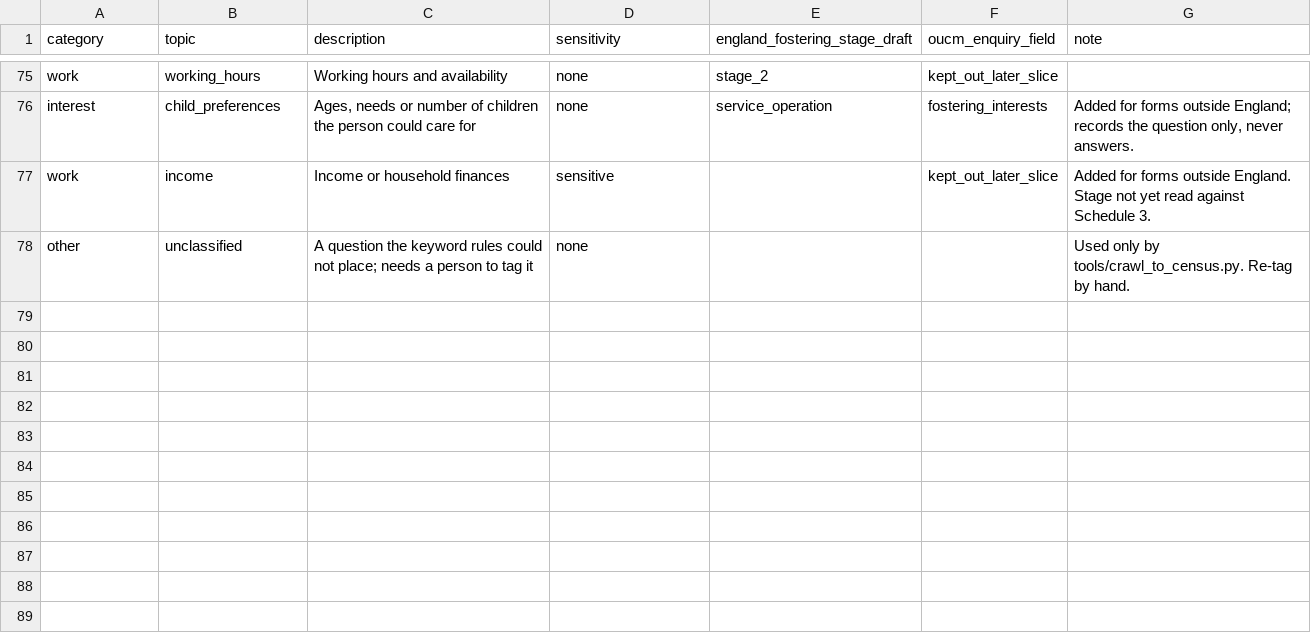
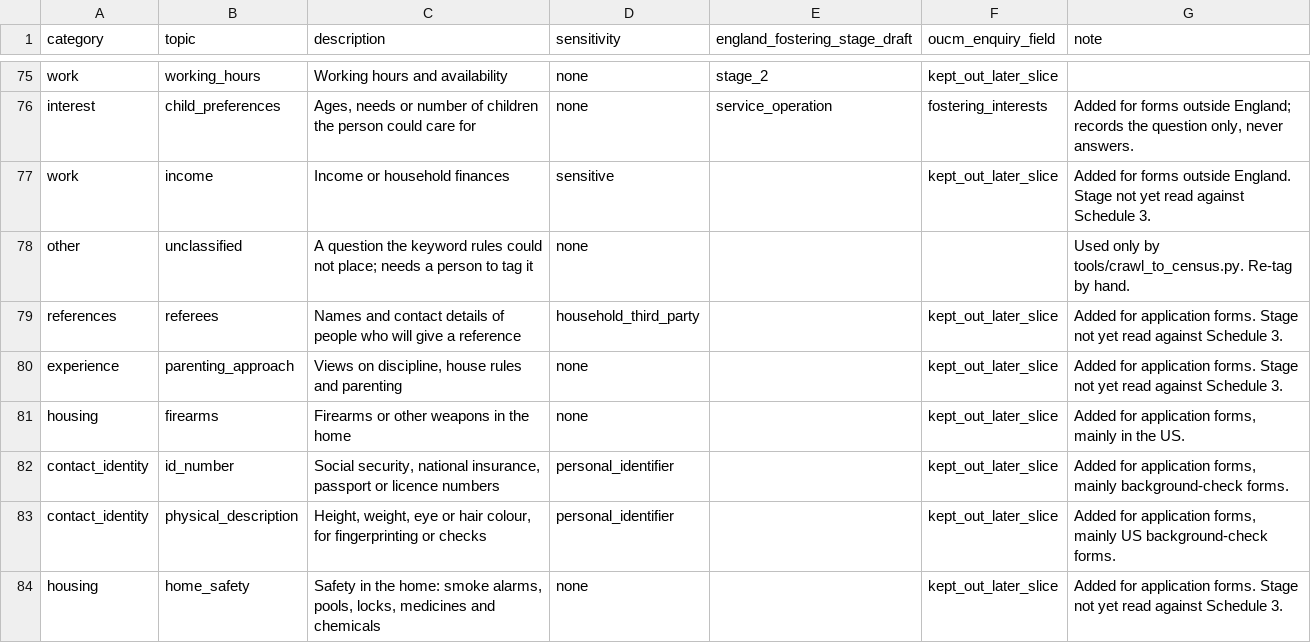
Before and after one commit to jamiegannaway/kinderform, a CSV file: census/taxonomy.csv, drawn as a sheet; only a part is shown, gaps mark what is left out.

```diff
--- a/census/taxonomy.csv
+++ b/census/taxonomy.csv
@@ -78 +78,7 @@ work,income,Income or household finances,sensitive,,kept_out_later_slice,Added f
 other,unclassified,A question the keyword rules could not place; needs a person to tag it,none,,,Used only by tools/crawl_to_census.py. Re-tag by hand.
+references,referees,Names and contact details of people who will give a reference,household_third_party,,kept_out_later_slice,Added for application forms. Stage not yet read against Schedule 3.
+experience,parenting_approach,"Views on discipline, house rules and parenting",none,,kept_out_later_slice,Added for application forms. Stage not yet read against Schedule 3.
+housing,firearms,Firearms or other weapons in the home,none,,kept_out_later_slice,"Added for application forms, mainly in the US."
+contact_identity,id_number,"Social security, national insurance, passport or licence numbers",personal_identifier,,kept_out_later_slice,"Added for application forms, mainly background-check forms."
+contact_identity,physical_description,"Height, weight, eye or hair colour, for fingerprinting or checks",personal_identifier,,kept_out_later_slice,"Added for application forms, mainly US background-check forms."
+housing,home_safety,"Safety in the home: smoke alarms, pools, locks, medicines and chemicals",none,,kept_out_later_slice,Added for application forms. Stage not yet read against Schedule 3.
```
Also changed, not shown: 4 other files.
